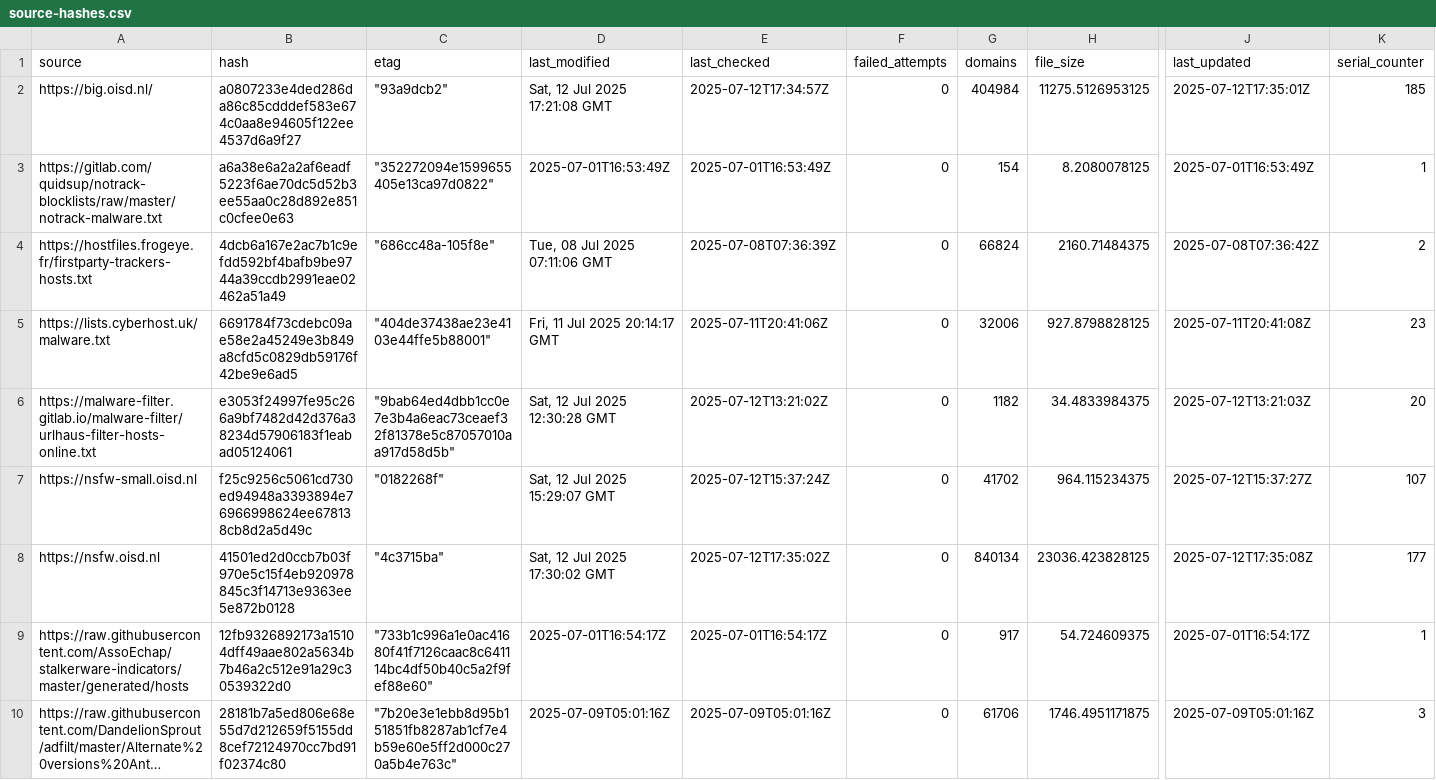
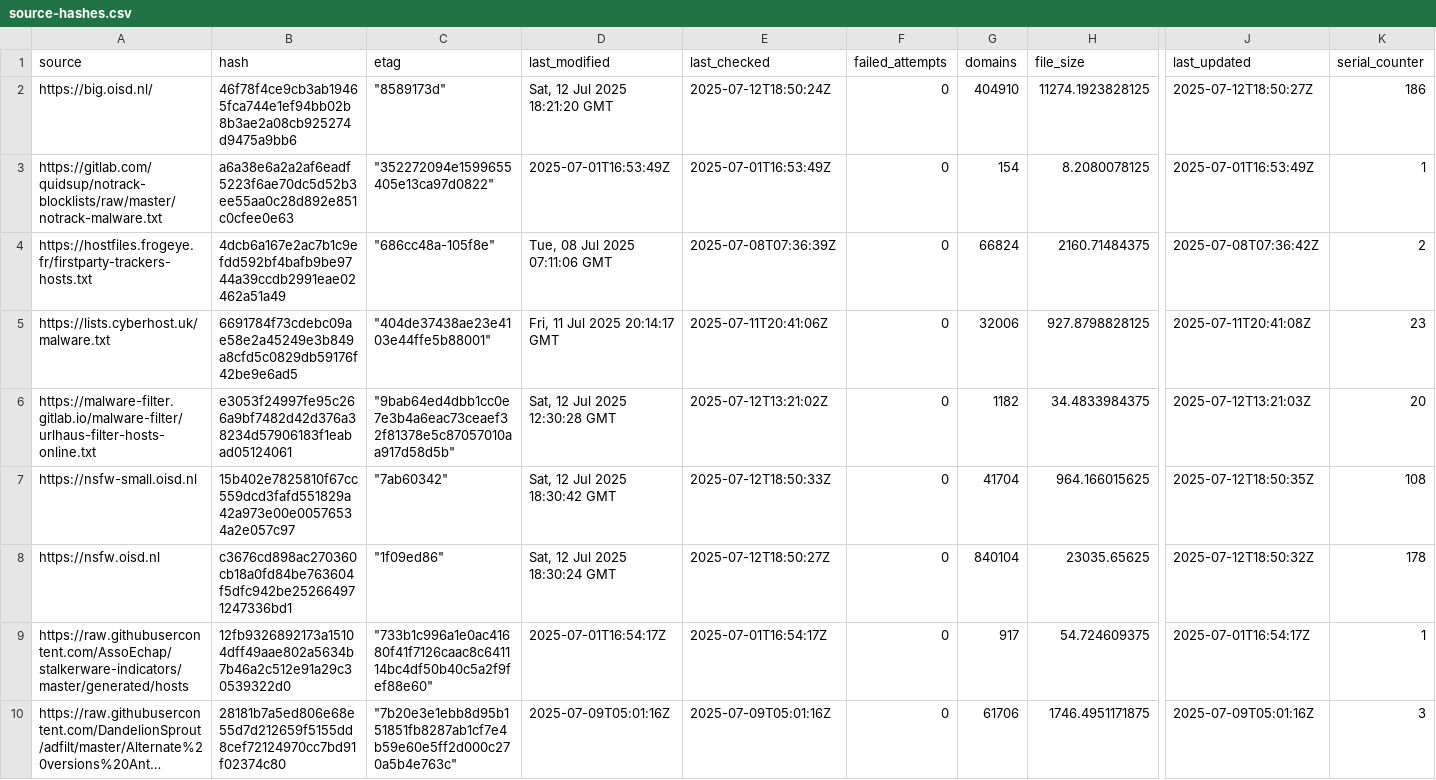
Before and after one commit to ummeegge/RPZ-Blocklists, a CSV file: tools/source-hashes.csv, drawn as a sheet; only a part is shown, gaps mark what is left out; long unchanged cells end in …; the diff covers the shown part only; the diff names each change by its address in the sheet, - before the commit and + after, or states it on an @@ line.

```diff
--- a/tools/source-hashes.csv
+++ b/tools/source-hashes.csv
-B2 (hash): a0807233e4ded286da86c85cdddef583e674c0aa8e94605f122ee4537d6a9f27
+B2 (hash): 46f78f4ce9cb3ab19465fca744e1ef94bb02b8b3ae2a08cb925274d9475a9bb6
-C2 (etag): "93a9dcb2"
+C2 (etag): "8589173d"
-D2 (last_modified): Sat, 12 Jul 2025 17:21:08 GMT
+D2 (last_modified): Sat, 12 Jul 2025 18:21:20 GMT
-E2 (last_checked): 2025-07-12T17:34:57Z
+E2 (last_checked): 2025-07-12T18:50:24Z
-G2 (domains): 404984
+G2 (domains): 404910
-H2 (file_size): 11275.5126953125
+H2 (file_size): 11274.1923828125
-J2 (last_updated): 2025-07-12T17:35:01Z
+J2 (last_updated): 2025-07-12T18:50:27Z
-K2 (serial_counter): 185
+K2 (serial_counter): 186
-B7 (hash): f25c9256c5061cd730ed94948a3393894e76966998624ee678138cb8d2a5d49c
+B7 (hash): 15b402e7825810f67cc559dcd3fafd551829a42a973e00e00576534a2e057c97
-C7 (etag): "0182268f"
+C7 (etag): "7ab60342"
-D7 (last_modified): Sat, 12 Jul 2025 15:29:07 GMT
+D7 (last_modified): Sat, 12 Jul 2025 18:30:42 GMT
-E7 (last_checked): 2025-07-12T15:37:24Z
+E7 (last_checked): 2025-07-12T18:50:33Z
-G7 (domains): 41702
+G7 (domains): 41704
-H7 (file_size): 964.115234375
+H7 (file_size): 964.166015625
-J7 (last_updated): 2025-07-12T15:37:27Z
+J7 (last_updated): 2025-07-12T18:50:35Z
-K7 (serial_counter): 107
+K7 (serial_counter): 108
-B8 (hash): 41501ed2d0ccb7b03f970e5c15f4eb920978845c3f14713e9363ee5e872b0128
+B8 (hash): c3676cd898ac270360cb18a0fd84be763604f5dfc942be252664971247336bd1
-C8 (etag): "4c3715ba"
+C8 (etag): "1f09ed86"
-D8 (last_modified): Sat, 12 Jul 2025 17:30:02 GMT
+D8 (last_modified): Sat, 12 Jul 2025 18:30:24 GMT
-E8 (last_checked): 2025-07-12T17:35:02Z
+E8 (last_checked): 2025-07-12T18:50:27Z
-G8 (domains): 840134
+G8 (domains): 840104
-H8 (file_size): 23036.423828125
+H8 (file_size): 23035.65625
-J8 (last_updated): 2025-07-12T17:35:08Z
+J8 (last_updated): 2025-07-12T18:50:32Z
-K8 (serial_counter): 177
+K8 (serial_counter): 178
```
Also changed, not shown: 16 edited cells elsewhere in this file, 6 other files.
